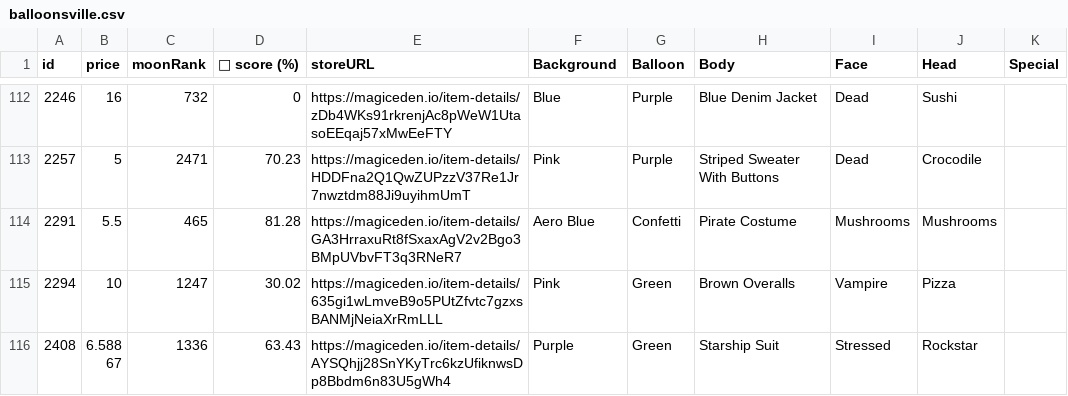
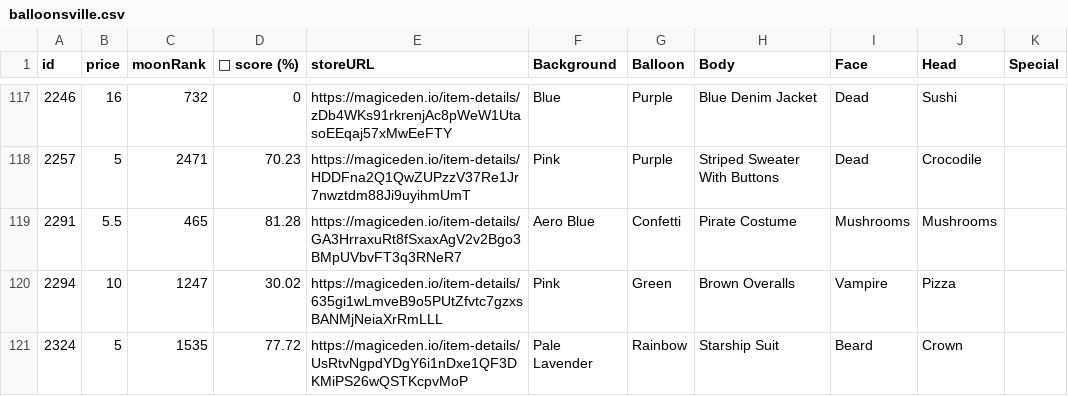
Before and after one commit to lsamoht/sol-nft-monitor, a CSV file: balloonsville.csv, drawn as a sheet; only a part is shown, gaps mark what is left out; the shorter side is filled out with more unchanged rows; the diff covers the shown part only; the diff names each change by its address in the sheet, - before the commit and + after, or states it on an @@ line.

Commit message:
Flat: latest data (2022-04-01T14:22:12.484Z) {   "date": "2022-04-01T14:22:12.484Z",   "files": [     {       "name": "rude_golems.csv",       "deltaBytes": 185,       "source": "https://reqbin.com/echo/get/json"     },     {       "name": "sea_shanties.csv",       "deltaBytes": 236,       "source": "https://reqbin.com/echo/get/json"     },     {       "name": "balloonsville.csv",       "deltaBytes": 1268,       "source": "https://reqbin.com/echo/get/json"     },     {       "name": "balloonsville.csv",       "deltaBytes": 1268,       "source": "https://qzlsklfacc.medianetwork.cloud/get_nft?collection=balloonsville&page=0&limit=100&order=price-ASC&fits=any&trait=&search=&min=0&max=0&listed=true&ownedby=&attrib_count=&bid=all"     },     {       "name": "zilla_vs_kong.csv",       "deltaBytes": -98,       "source": "https://reqbin.com/echo/get/json"     }   ] }

```diff
--- a/balloonsville.csv
+++ b/balloonsville.csv
+row 121: 2324 | 5 | 1535 | 77.72 | https://magiceden.io/item-details/UsRtvNgpdYDgY6i1nDxe1QF3DKMiPS26wQSTKcpvMoP | Pale Lavender | Rainbow | Starship Suit | Beard | Crown
```
Also changed, not shown: 6 added rows and 2 edited cells elsewhere in this file, rude_golems.csv, sea_shanties.csv, 1 other file.
